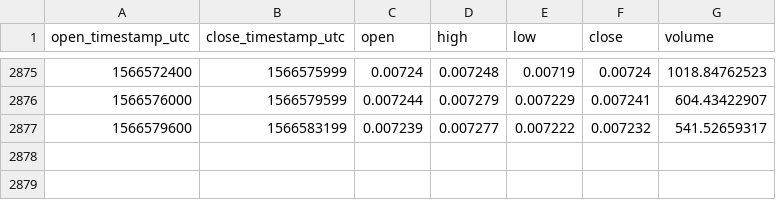
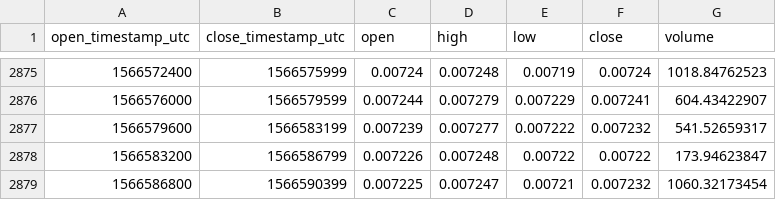
Before and after one commit to cryptobigbro/coinbasepro-LTC-BTC, a CSV file: coinbasepro-LTC-BTC-1h.csv, drawn as a sheet; only a part is shown, gaps mark what is left out; the diff names each change by its address in the sheet, - before the commit and + after, or states it on an @@ line.

Commit message:
Update OHLCV data.

```diff
--- a/coinbasepro-LTC-BTC-1h.csv
+++ b/coinbasepro-LTC-BTC-1h.csv
+row 2878: 1566583200 | 1566586799 | 0.007226 | 0.007248 | 0.00722 | 0.00722 | 173.94623847
+row 2879: 1566586800 | 1566590399 | 0.007225 | 0.007247 | 0.00721 | 0.007232 | 1060.32173454
```
